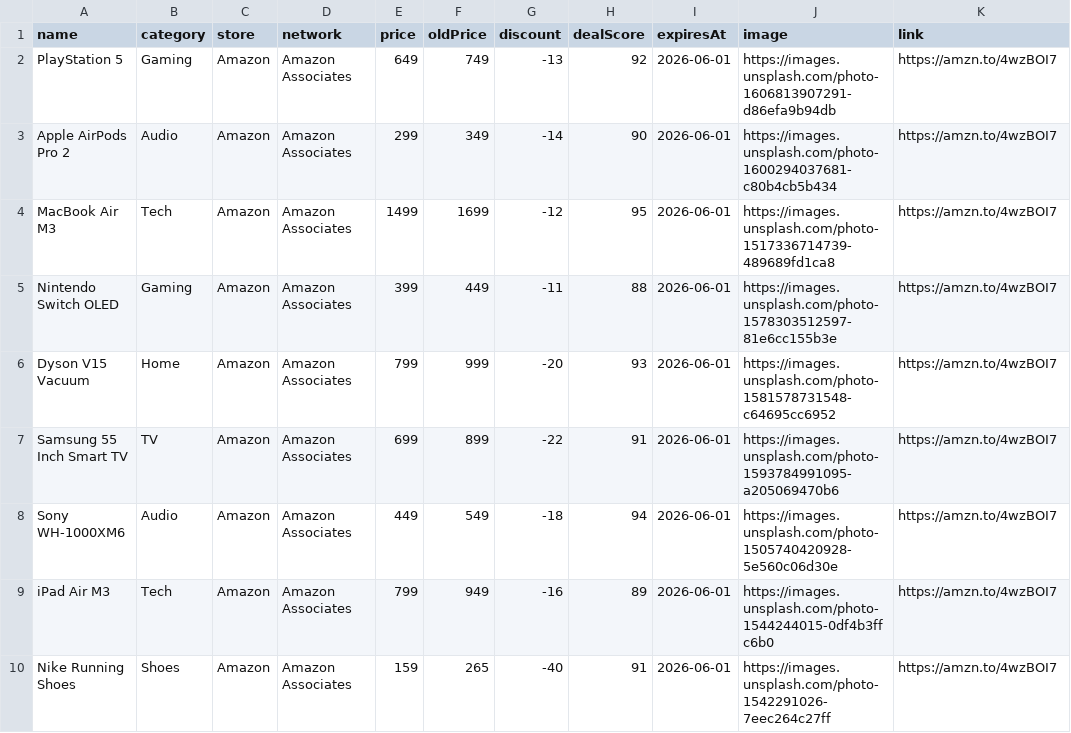
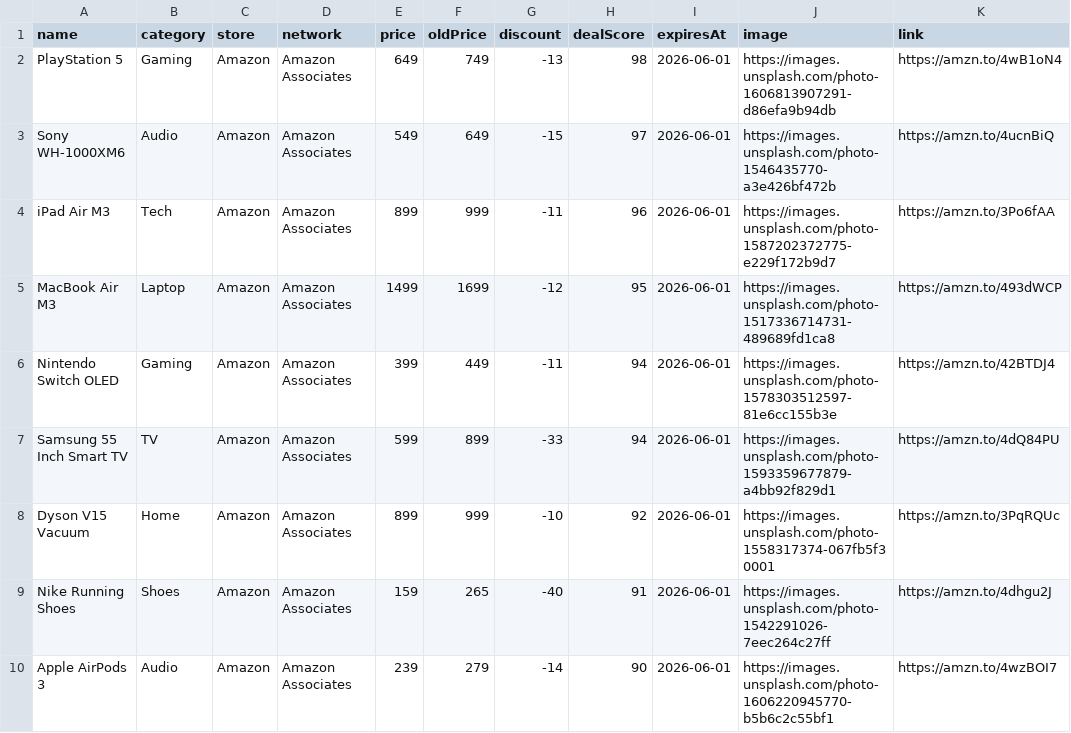
Before and after one commit to DealradarCanada/dealradarcanada, a CSV file: public/products.csv, drawn as a sheet.

Commit message:
fix real amazon affiliate links

```diff
--- a/public/products.csv
+++ b/public/products.csv
@@ -1,10 +1,10 @@
 name,category,store,network,price,oldPrice,discount,dealScore,expiresAt,image,link
-PlayStation 5,Gaming,Amazon,Amazon Associates,649,749,-13,92,2026-06-01,https://images.unsplash.com/photo-1606813907291-d86efa9b94db,https://amzn.to/4wzBOI7
-Apple AirPods Pro 2,Audio,Amazon,Amazon Associates,299,349,-14,90,2026-06-01,https://images.unsplash.com/photo-1600294037681-c80b4cb5b434,https://amzn.to/4wzBOI7
-MacBook Air M3,Tech,Amazon,Amazon Associates,1499,1699,-12,95,2026-06-01,https://images.unsplash.com/photo-1517336714739-489689fd1ca8,https://amzn.to/4wzBOI7
-Nintendo Switch OLED,Gaming,Amazon,Amazon Associates,399,449,-11,88,2026-06-01,https://images.unsplash.com/photo-1578303512597-81e6cc155b3e,https://amzn.to/4wzBOI7
-Dyson V15 Vacuum,Home,Amazon,Amazon Associates,799,999,-20,93,2026-06-01,https://images.unsplash.com/photo-1581578731548-c64695cc6952,https://amzn.to/4wzBOI7
-Samsung 55 Inch Smart TV,TV,Amazon,Amazon Associates,699,899,-22,91,2026-06-01,https://images.unsplash.com/photo-1593784991095-a205069470b6,https://amzn.to/4wzBOI7
-Sony WH-1000XM6,Audio,Amazon,Amazon Associates,449,549,-18,94,2026-06-01,https://images.unsplash.com/photo-1505740420928-5e560c06d30e,https://amzn.to/4wzBOI7
-iPad Air M3,Tech,Amazon,Amazon Associates,799,949,-16,89,2026-06-01,https://images.unsplash.com/photo-1544244015-0df4b3ffc6b0,https://amzn.to/4wzBOI7
-Nike Running Shoes,Shoes,Amazon,Amazon Associates,159,265,-40,91,2026-06-01,https://images.unsplash.com/photo-1542291026-7eec264c27ff,https://amzn.to/4wzBOI7
+PlayStation 5,Gaming,Amazon,Amazon Associates,649,749,-13,98,2026-06-01,https://images.unsplash.com/photo-1606813907291-d86efa9b94db,https://amzn.to/4wB1oN4
+Sony WH-1000XM6,Audio,Amazon,Amazon Associates,549,649,-15,97,2026-06-01,https://images.unsplash.com/photo-1546435770-a3e426bf472b,https://amzn.to/4ucnBiQ
+iPad Air M3,Tech,Amazon,Amazon Associates,899,999,-11,96,2026-06-01,https://images.unsplash.com/photo-1587202372775-e229f172b9d7,https://amzn.to/3Po6fAA
+MacBook Air M3,Laptop,Amazon,Amazon Associates,1499,1699,-12,95,2026-06-01,https://images.unsplash.com/photo-1517336714731-489689fd1ca8,https://amzn.to/493dWCP
+Nintendo Switch OLED,Gaming,Amazon,Amazon Associates,399,449,-11,94,2026-06-01,https://images.unsplash.com/photo-1578303512597-81e6cc155b3e,https://amzn.to/42BTDJ4
+Samsung 55 Inch Smart TV,TV,Amazon,Amazon Associates,599,899,-33,94,2026-06-01,https://images.unsplash.com/photo-1593359677879-a4bb92f829d1,https://amzn.to/4dQ84PU
+Dyson V15 Vacuum,Home,Amazon,Amazon Associates,899,999,-10,92,2026-06-01,https://images.unsplash.com/photo-1558317374-067fb5f30001,https://amzn.to/3PqRQUc
+Nike Running Shoes,Shoes,Amazon,Amazon Associates,159,265,-40,91,2026-06-01,https://images.unsplash.com/photo-1542291026-7eec264c27ff,https://amzn.to/4dhgu2J
+Apple AirPods 3,Audio,Amazon,Amazon Associates,239,279,-14,90,2026-06-01,https://images.unsplash.com/photo-1606220945770-b5b6c2c55bf1,https://amzn.to/4wzBOI7
```
